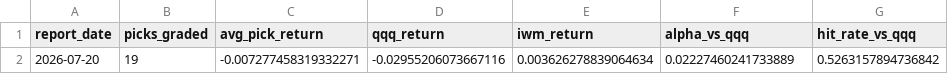
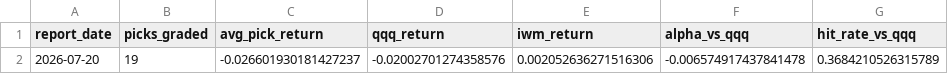
Before and after one commit to aminedaniel/special-spoon, a CSV file: reports/scoreboard.csv, drawn as a sheet; removed rows and columns are numbered as before the commit, all else as after; the diff names each change by its address in the sheet, - before the commit and + after, or states it on an @@ line.

```diff
--- a/reports/scoreboard.csv
+++ b/reports/scoreboard.csv
-row 2: 2026-07-20 | 19 | -0.007277458319332271 | -0.02955206073667116 | 0.003626278839064634 | 0.02227460241733889 | 0.5263157894736842
+row 2: 2026-07-20 | 19 | -0.026601930181427237 | -0.02002701274358576 | 0.002052636271516306 | -0.006574917437841478 | 0.3684210526315789
```
Also changed, not shown: reports/rankings_2026-07-29.csv, 4 other files.
